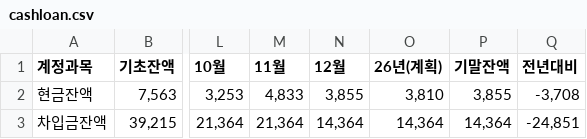
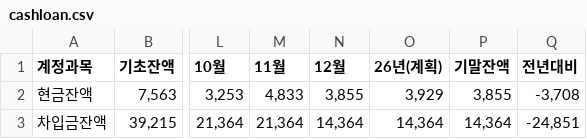
Before and after one commit to kyeongsoo88/stocashnew, a CSV file: public/data/cashloan.csv, drawn as a sheet; only a part is shown, gaps mark what is left out; the diff names each change by its address in the sheet, - before the commit and + after, or states it on an @@ line.

```diff
--- a/public/data/cashloan.csv
+++ b/public/data/cashloan.csv
-O2 (26년(계획)): 3,810
+O2 (26년(계획)): 3,929
```
Also changed, not shown: public/data/cashflow.csv, public/data/cashflow_details.csv, 1 other file.
